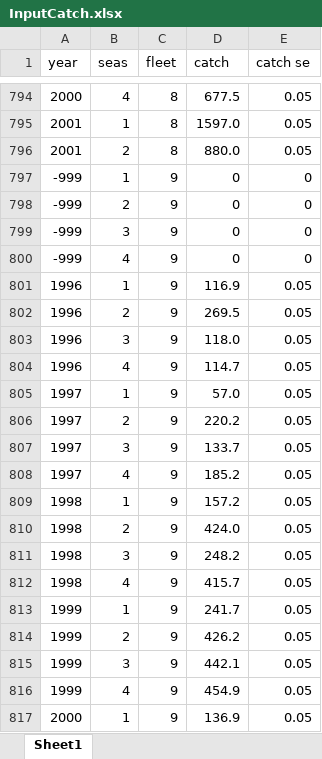
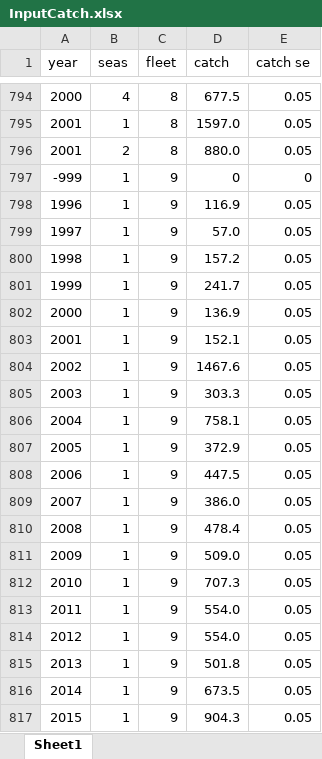
Before and after one commit to PIFSCstockassessments/WCNPOSWO-2023, an Excel workbook: Data/Catch/InputCatch.xlsx, sheet Sheet1, drawn as a sheet; only a part is shown, gaps mark what is left out; the shorter side is filled out with more unchanged rows; values as stored, in another font and other column widths than the file's, no borders; removed rows and columns are numbered as before the commit, all else as after; the diff covers the shown part only; the diff names each change by its address in the sheet, - before the commit and + after, or states it on an @@ line.

```diff
--- a/Data/Catch/InputCatch.xlsx (sheet Sheet1)
+++ b/Data/Catch/InputCatch.xlsx (sheet Sheet1)
@@ row 798 moved to row 2144: -999 @@
-row 799: -999 | 3 | 9 | 0 | 0
-row 800: -999 | 4 | 9 | 0 | 0
@@ row 802 moved to row 2145: 1996 @@
-row 803: 1996 | 3 | 9 | 118.0 | 0.05
-row 804: 1996 | 4 | 9 | 114.7 | 0.05
@@ row 806 moved to row 2146: 1997 @@
-row 807: 1997 | 3 | 9 | 133.7 | 0.05
-row 808: 1997 | 4 | 9 | 185.2 | 0.05
@@ row 810 moved to row 2147: 1998 @@
-row 811: 1998 | 3 | 9 | 248.2 | 0.05
-row 812: 1998 | 4 | 9 | 415.7 | 0.05
@@ row 814 moved to row 2148: 1999 @@
-row 815: 1999 | 3 | 9 | 442.1 | 0.05
-row 816: 1999 | 4 | 9 | 454.9 | 0.05
```
Also changed, not shown: 54 added rows, 44 removed rows and 22 moved rows elsewhere in this sheet, Data/Length/InputLength.xlsx, 43 other files.
